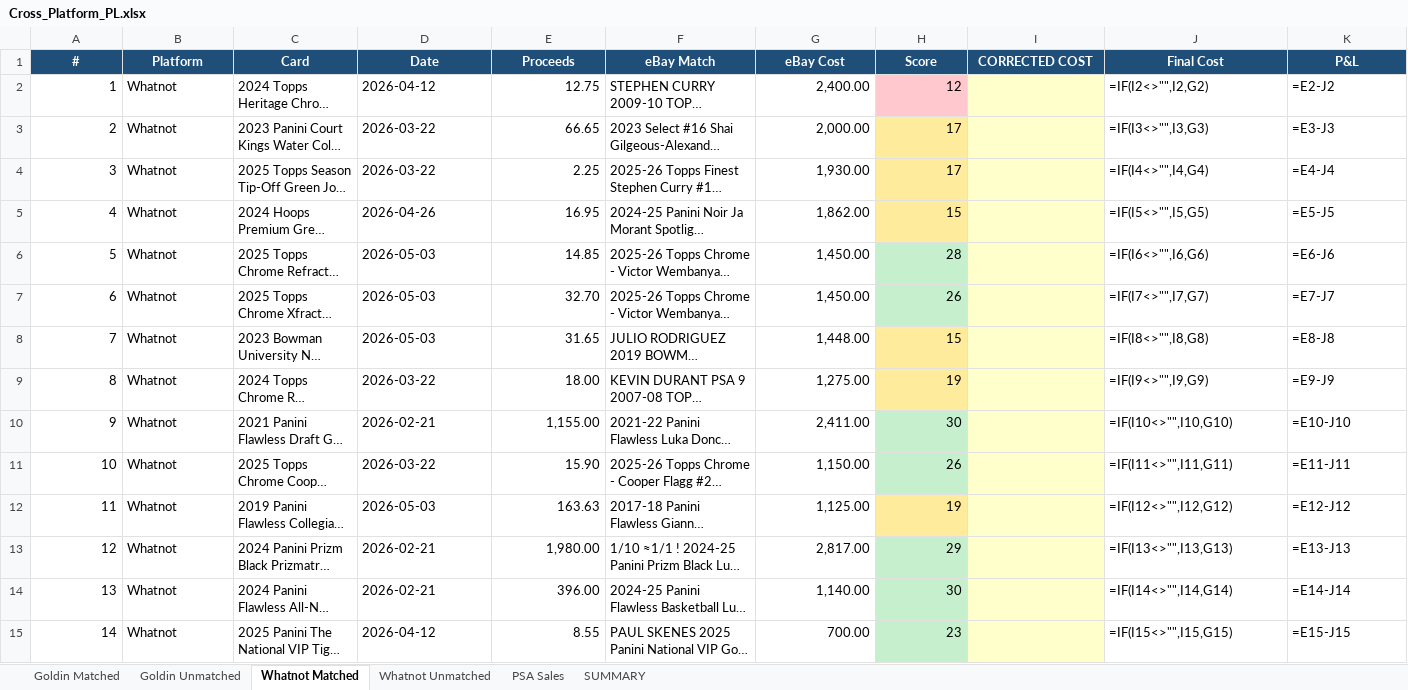
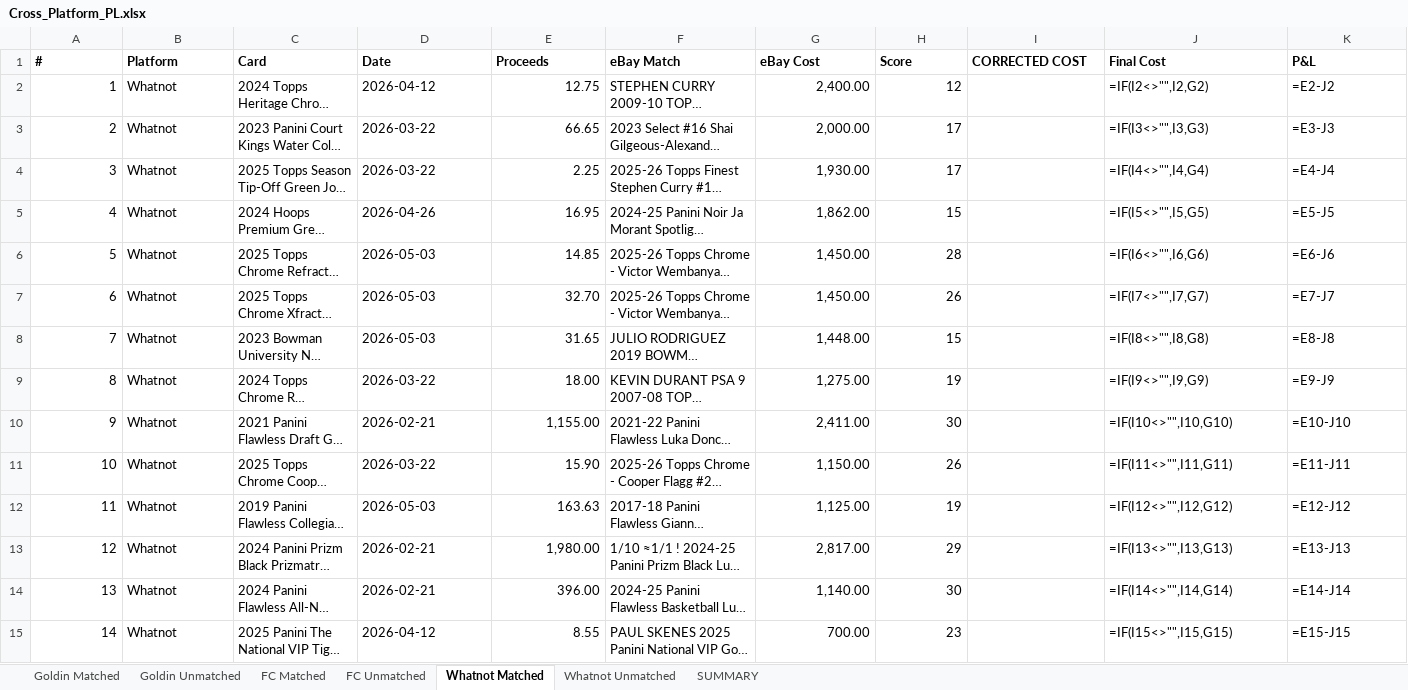
Before and after one commit to jaredzeisler/sports-card-agent, an Excel workbook: Inventory/Cross_Platform_PL.xlsx, sheet Whatnot Matched, drawn as a sheet; only a part is shown; long unchanged cells end in …; values as stored, in another font and other column widths than the file's, no borders; formulas without a stored value are shown as written; the diff covers the shown part only; the diff names each change by its address in the sheet, - before the commit and + after, or states it on an @@ line.

```diff
--- a/Inventory/Cross_Platform_PL.xlsx (sheet Whatnot Matched)
+++ b/Inventory/Cross_Platform_PL.xlsx (sheet Whatnot Matched)
-sheet tab: PSA Sales
+sheet tab: FC Matched
+sheet tab: FC Unmatched
@@ A1:K1 fill: #1F4E79 → none, text colour: #FFFFFF → black, alignment: center → left @@
-H2 fill: #FFC7CE
+H2 fill: none
-I2:I15 fill: #FFFFCC
+I2:I15 fill: none
-H3:H5 fill: #FFEB9C
+H3:H5 fill: none
-H6:H7 fill: #C6EFCE
+H6:H7 fill: none
-H8:H9 fill: #FFEB9C
+H8:H9 fill: none
-H10:H11 fill: #C6EFCE
+H10:H11 fill: none
-H12 fill: #FFEB9C
+H12 fill: none
-H13:H15 fill: #C6EFCE
+H13:H15 fill: none
```
Also changed, not shown: cell formats elsewhere in this sheet, sheet Goldin Matched, sheet SUMMARY, sheet Whatnot Unmatched, sheet Goldin Unmatched.
